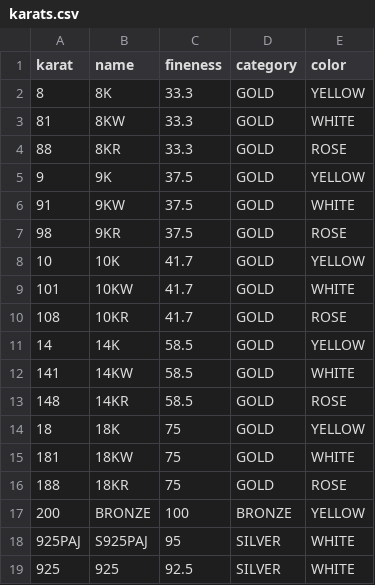
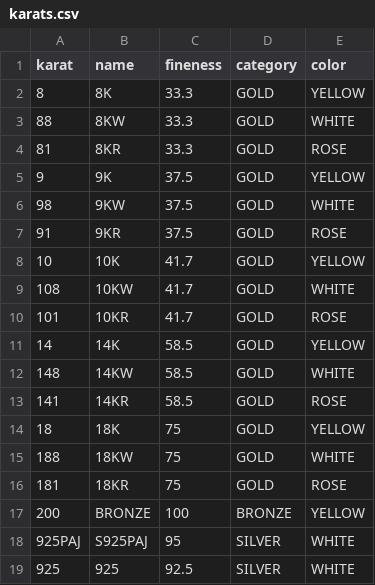
Before and after one commit to zmfengg/miscs, a CSV file: utilz/res/karats.csv, drawn as a sheet; only a part is shown.

```diff
--- a/utilz/res/karats.csv
+++ b/utilz/res/karats.csv
@@ -2,16 +2,16 @@ karat,name,fineness,category,color
 8,8K,33.3,GOLD,YELLOW
-81,8KW,33.3,GOLD,WHITE
-88,8KR,33.3,GOLD,ROSE
+88,8KW,33.3,GOLD,WHITE
+81,8KR,33.3,GOLD,ROSE
 9,9K,37.5,GOLD,YELLOW
-91,9KW,37.5,GOLD,WHITE
-98,9KR,37.5,GOLD,ROSE
+98,9KW,37.5,GOLD,WHITE
+91,9KR,37.5,GOLD,ROSE
 10,10K,41.7,GOLD,YELLOW
-101,10KW,41.7,GOLD,WHITE
-108,10KR,41.7,GOLD,ROSE
+108,10KW,41.7,GOLD,WHITE
+101,10KR,41.7,GOLD,ROSE
 14,14K,58.5,GOLD,YELLOW
-141,14KW,58.5,GOLD,WHITE
-148,14KR,58.5,GOLD,ROSE
+148,14KW,58.5,GOLD,WHITE
+141,14KR,58.5,GOLD,ROSE
 18,18K,75,GOLD,YELLOW
-181,18KW,75,GOLD,WHITE
-188,18KR,75,GOLD,ROSE
+188,18KW,75,GOLD,WHITE
+181,18KR,75,GOLD,ROSE
 200,BRONZE,100,BRONZE,YELLOW
```
Also changed, not shown: hnjcore/models/karats.csv, 6 other files.
